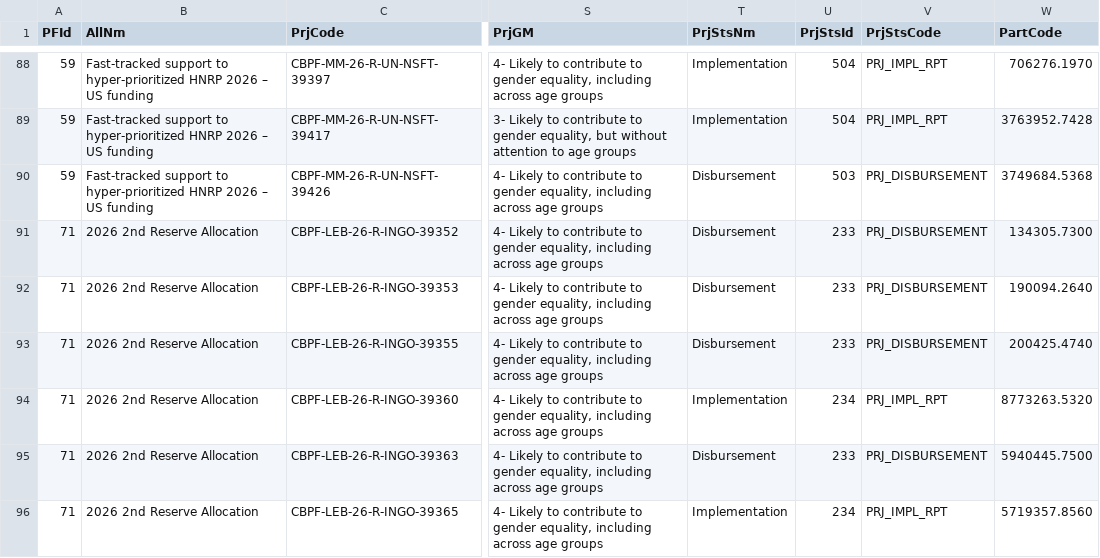
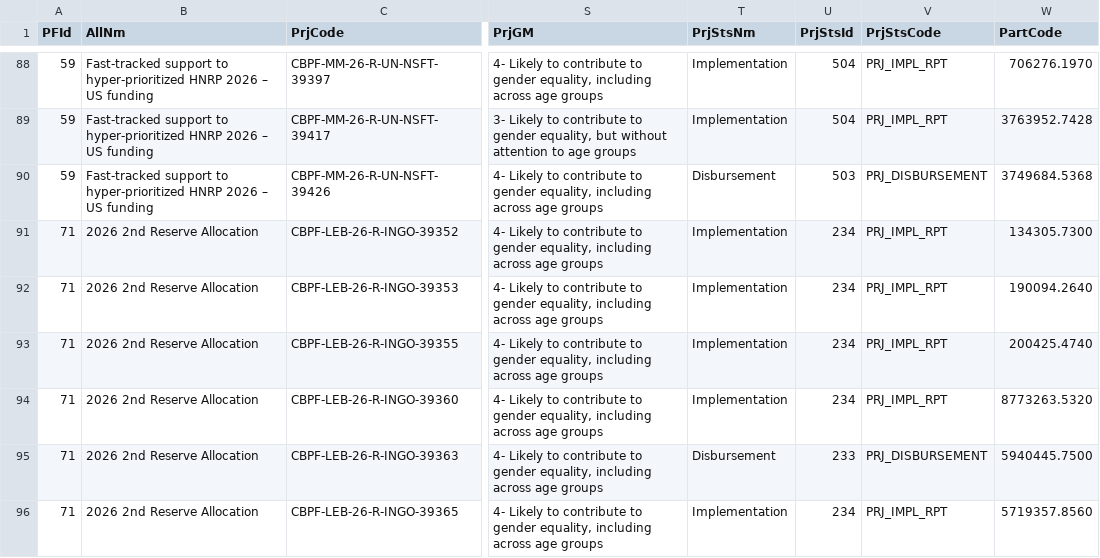
Before and after one commit to CBPFGMS/cbpfgms-data, a CSV file: utils/CBPF_allocations_overview_static/data/ProjectSummaryV2_2026.csv, drawn as a sheet; only a part is shown, gaps mark what is left out; the diff covers the shown part only; the diff names each change by its address in the sheet, - before the commit and + after, or states it on an @@ line.

```diff
--- a/utils/CBPF_allocations_overview_static/data/ProjectSummaryV2_2026.csv
+++ b/utils/CBPF_allocations_overview_static/data/ProjectSummaryV2_2026.csv
-T91:T93 (PrjStsNm): Disbursement
+T91:T93 (PrjStsNm): Implementation
-U91:U93 (PrjStsId): 233
+U91:U93 (PrjStsId): 234
-V91:V93 (PrjStsCode): PRJ_DISBURSEMENT
+V91:V93 (PrjStsCode): PRJ_IMPL_RPT
```
Also changed, not shown: 3 added rows and 24 edited cells elsewhere in this file, utils/CBPF_allocations_overview_static/data/AllocationTypes.csv, utils/CBPF_allocations_overview_static/data/ProjectSummaryAggV2_2015.csv, 9 other files.
